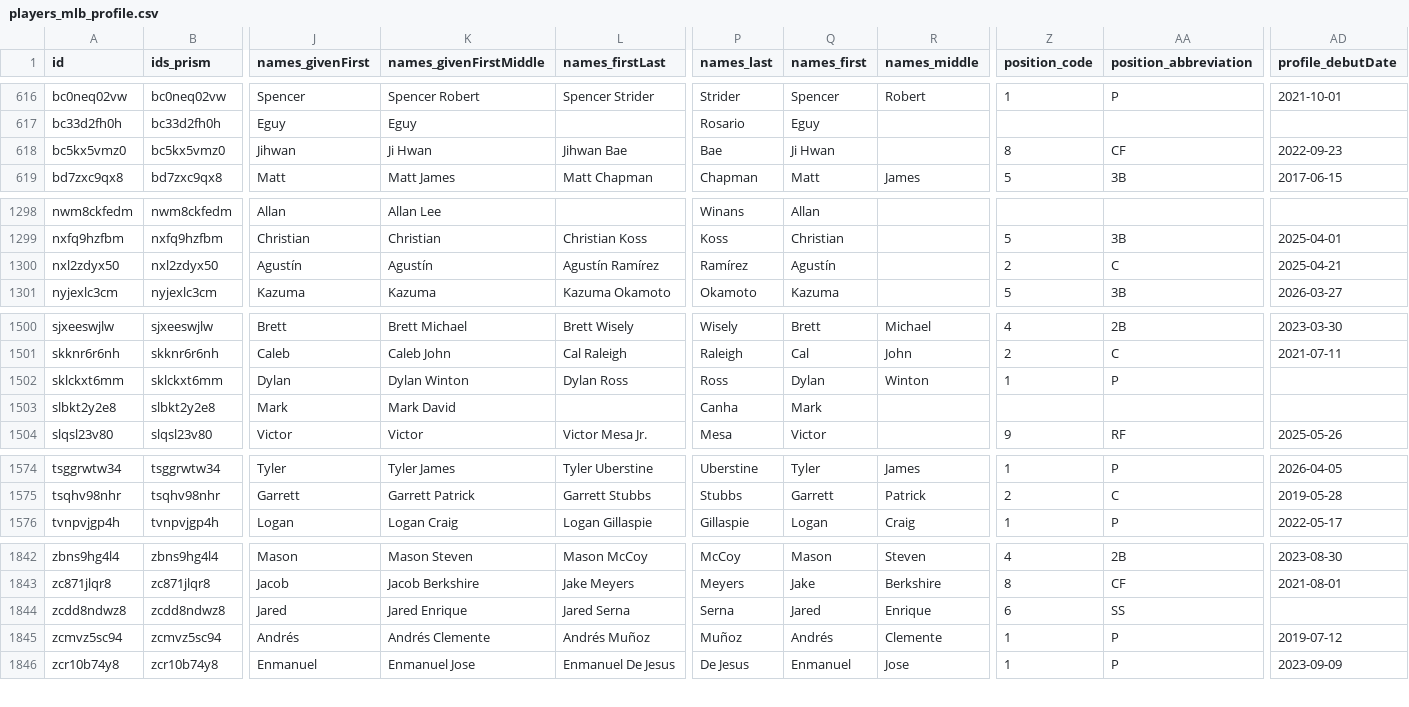
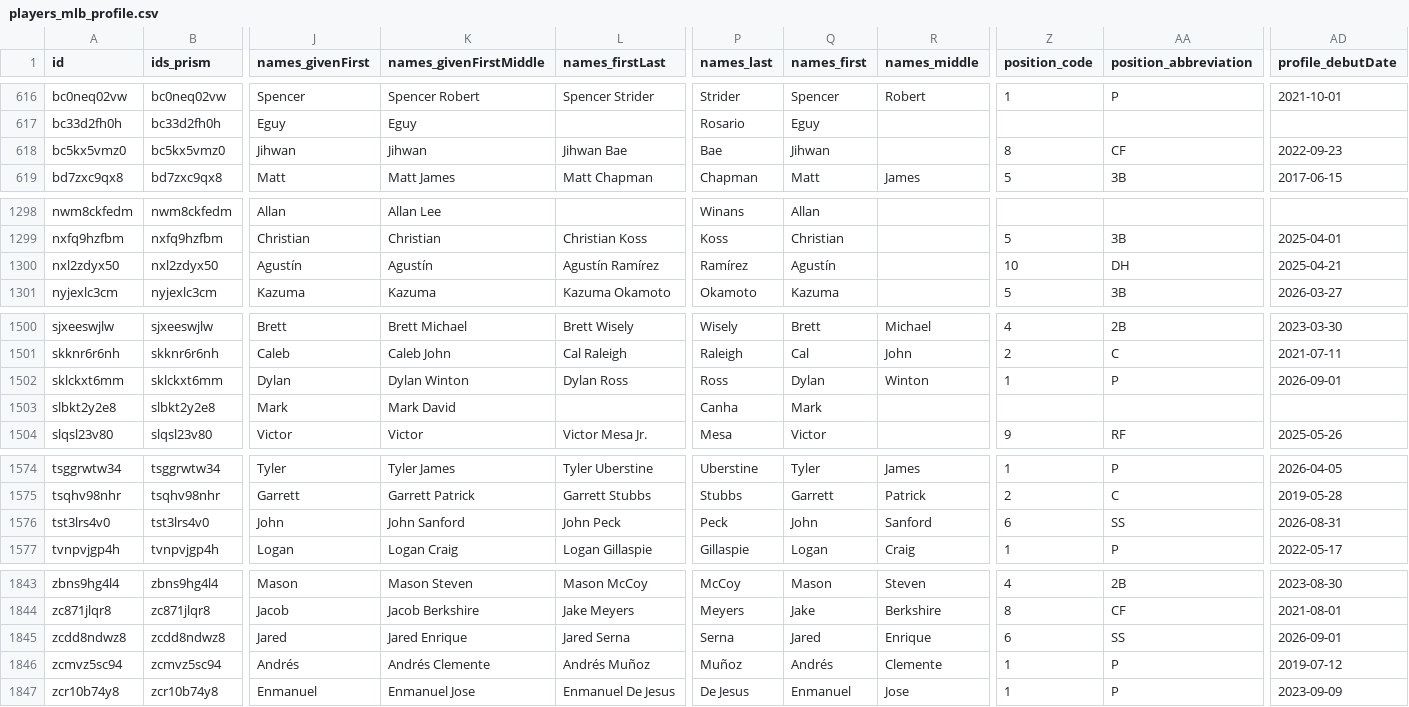
Before and after one commit to StatsVine/prism-registry, a CSV file: exports/mlb/players_mlb_profile/players_mlb_profile.csv, drawn as a sheet; only a part is shown, gaps mark what is left out; addresses are those after the commit; rows hold the shown columns only; the diff names each change by its address in the sheet, - before the commit and + after, or states it on an @@ line.

```diff
--- a/exports/mlb/players_mlb_profile/players_mlb_profile.csv
+++ b/exports/mlb/players_mlb_profile/players_mlb_profile.csv
-K618 (names_givenFirstMiddle): Ji Hwan
+K618 (names_givenFirstMiddle): Jihwan
-Q618 (names_first): Ji Hwan
+Q618 (names_first): Jihwan
-Z1300 (position_code): 2
+Z1300 (position_code): 10
-AA1300 (position_abbreviation): C
+AA1300 (position_abbreviation): DH
-AD1502 (profile_debutDate): (empty)
+AD1502 (profile_debutDate): 2026-09-01
+row 1576: tst3lrs4v0 | tst3lrs4v0 | John | John Sanford | John Peck | Peck | John | Sanford | 6 | SS | 2026-08-31
-AD1845 (profile_debutDate): (empty)
+AD1845 (profile_debutDate): 2026-09-01
```
Also changed, not shown: exports/mlb/player_ids/player_ids.csv, exports/mlb/players_mlb_roster/players_mlb_roster.csv, 45 other files.
